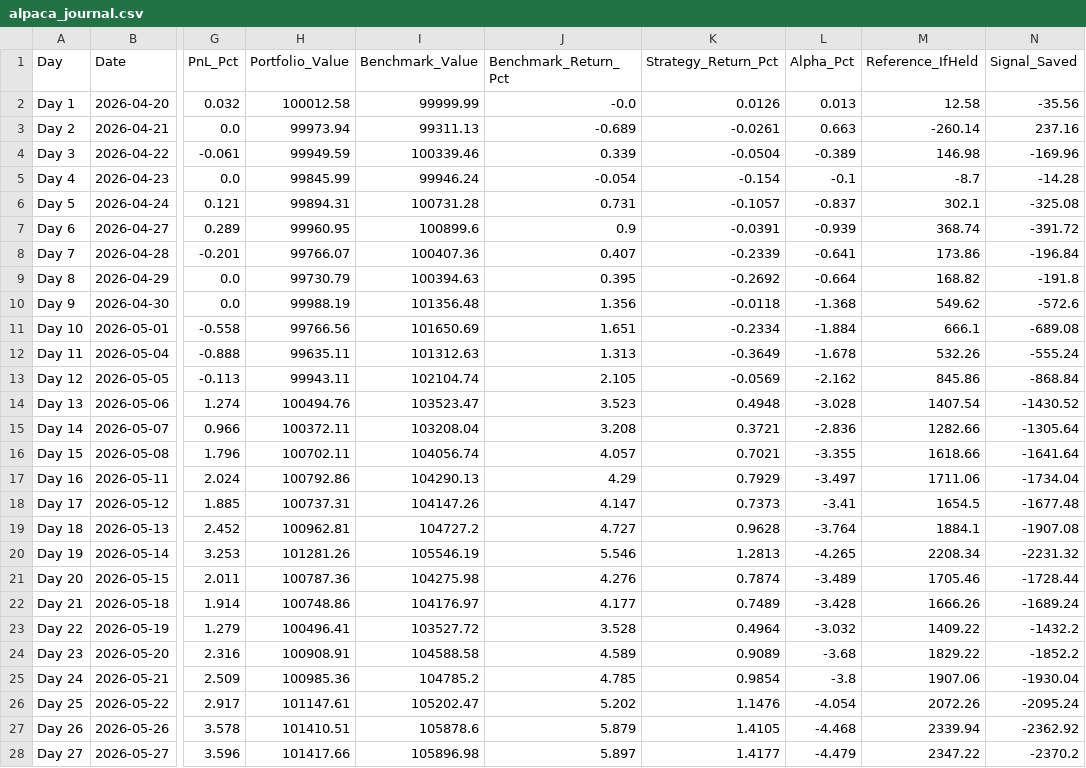
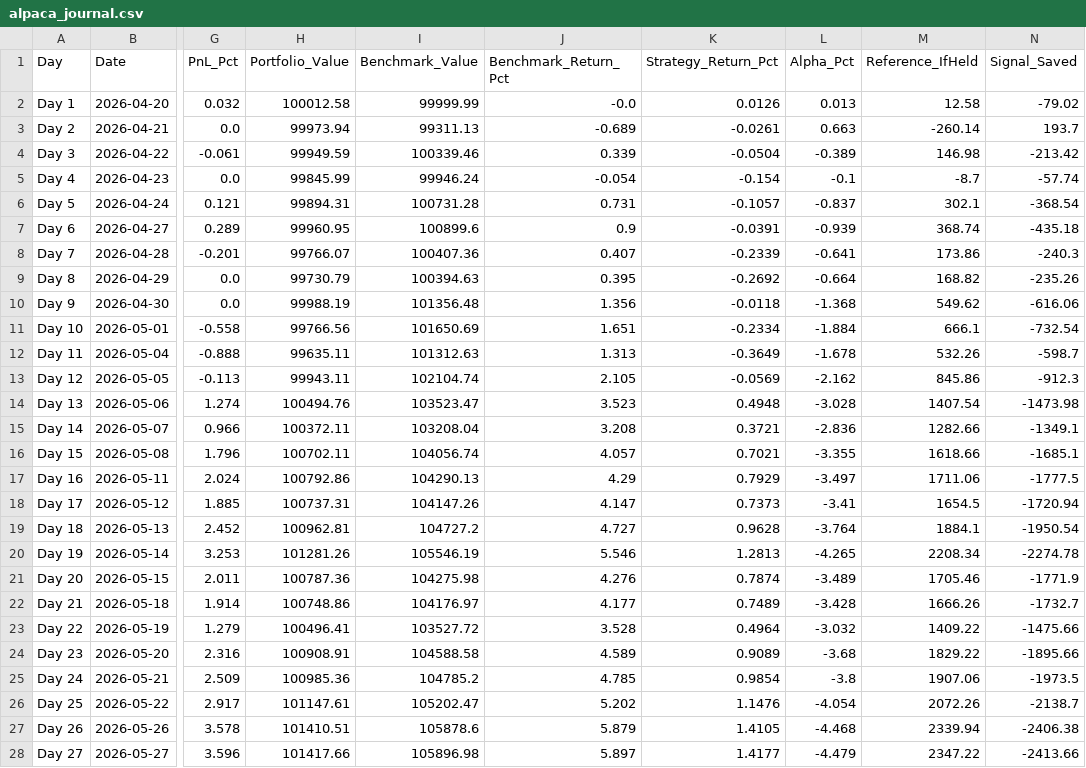
Before and after one commit to YASHpPATIL7/live-trading-alpha, a CSV file: alpaca_journal.csv, drawn as a sheet; only a part is shown, gaps mark what is left out; the diff covers the shown part only; the diff names each change by its address in the sheet, - before the commit and + after, or states it on an @@ line.

```diff
--- a/alpaca_journal.csv
+++ b/alpaca_journal.csv
-N2 (Signal_Saved): -35.56
+N2 (Signal_Saved): -79.02
-N3 (Signal_Saved): 237.16
+N3 (Signal_Saved): 193.7
-N4 (Signal_Saved): -169.96
+N4 (Signal_Saved): -213.42
-N5 (Signal_Saved): -14.28
+N5 (Signal_Saved): -57.74
-N6 (Signal_Saved): -325.08
+N6 (Signal_Saved): -368.54
-N7 (Signal_Saved): -391.72
+N7 (Signal_Saved): -435.18
-N8 (Signal_Saved): -196.84
+N8 (Signal_Saved): -240.3
-N9 (Signal_Saved): -191.8
+N9 (Signal_Saved): -235.26
-N10 (Signal_Saved): -572.6
+N10 (Signal_Saved): -616.06
-N11 (Signal_Saved): -689.08
+N11 (Signal_Saved): -732.54
-N12 (Signal_Saved): -555.24
+N12 (Signal_Saved): -598.7
-N13 (Signal_Saved): -868.84
+N13 (Signal_Saved): -912.3
-N14 (Signal_Saved): -1430.52
+N14 (Signal_Saved): -1473.98
-N15 (Signal_Saved): -1305.64
+N15 (Signal_Saved): -1349.1
-N16 (Signal_Saved): -1641.64
+N16 (Signal_Saved): -1685.1
-N17 (Signal_Saved): -1734.04
+N17 (Signal_Saved): -1777.5
-N18 (Signal_Saved): -1677.48
+N18 (Signal_Saved): -1720.94
-N19 (Signal_Saved): -1907.08
+N19 (Signal_Saved): -1950.54
-N20 (Signal_Saved): -2231.32
+N20 (Signal_Saved): -2274.78
-N21 (Signal_Saved): -1728.44
+N21 (Signal_Saved): -1771.9
-N22 (Signal_Saved): -1689.24
+N22 (Signal_Saved): -1732.7
-N23 (Signal_Saved): -1432.2
+N23 (Signal_Saved): -1475.66
-N24 (Signal_Saved): -1852.2
+N24 (Signal_Saved): -1895.66
-N25 (Signal_Saved): -1930.04
+N25 (Signal_Saved): -1973.5
-N26 (Signal_Saved): -2095.24
+N26 (Signal_Saved): -2138.7
-N27 (Signal_Saved): -2362.92
+N27 (Signal_Saved): -2406.38
-N28 (Signal_Saved): -2370.2
+N28 (Signal_Saved): -2413.66
```
Also changed, not shown: 1 added row and 49 edited cells elsewhere in this file, 3 other files.
